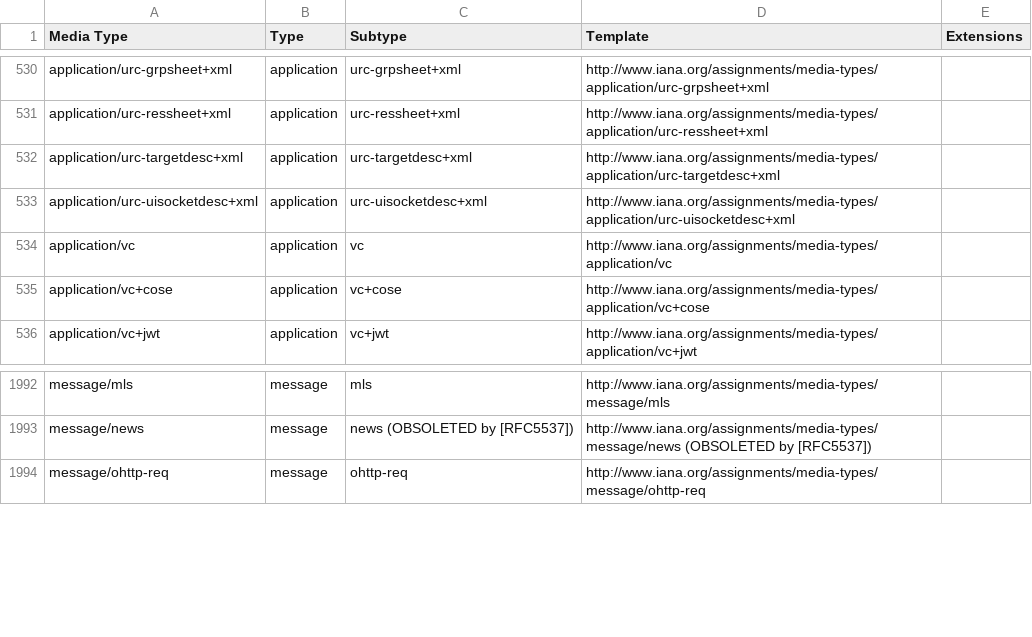
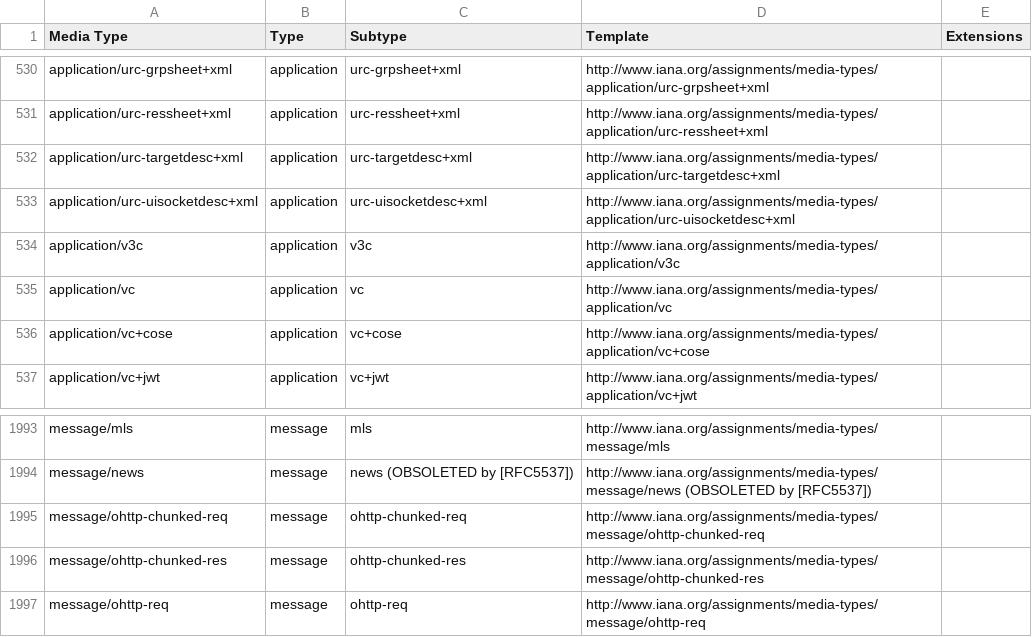
Before and after one commit to datasets/media-types, a CSV file: data/media-types.csv, drawn as a sheet; only a part is shown, gaps mark what is left out.

```diff
--- a/data/media-types.csv
+++ b/data/media-types.csv
@@ -533,2 +533,3 @@ application/urc-targetdesc+xml,application,urc-targetdesc+xml,http://www.iana.or
 application/urc-uisocketdesc+xml,application,urc-uisocketdesc+xml,http://www.iana.org/assignments/media-types/application/urc-uisocketdesc+xml,
+application/v3c,application,v3c,http://www.iana.org/assignments/media-types/application/v3c,
 application/vc,application,vc,http://www.iana.org/assignments/media-types/application/vc,
@@ -1993,2 +1994,4 @@ message/mls,message,mls,http://www.iana.org/assignments/media-types/message/mls,
 message/news,message,news (OBSOLETED by [RFC5537]),http://www.iana.org/assignments/media-types/message/news (OBSOLETED by [RFC5537]),
+message/ohttp-chunked-req,message,ohttp-chunked-req,http://www.iana.org/assignments/media-types/message/ohttp-chunked-req,
+message/ohttp-chunked-res,message,ohttp-chunked-res,http://www.iana.org/assignments/media-types/message/ohttp-chunked-res,
 message/ohttp-req,message,ohttp-req,http://www.iana.org/assignments/media-types/message/ohttp-req,
```
